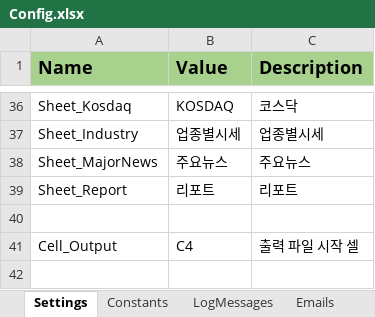
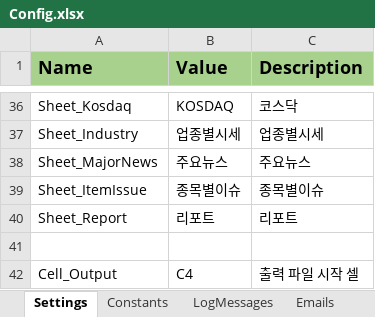
Before and after one commit to dexbob/RPA_Example, an Excel workbook: 21_오늘의_증권시황/Data/Config.xlsx, sheet Settings, drawn as a sheet; only a part is shown, gaps mark what is left out; values as stored, in another font and other column widths than the file's, no borders; the diff names each change by its address in the sheet, - before the commit and + after, or states it on an @@ line.

Commit message:
[오늘의 _증권시황] 종목별 뉴스공시, 전자공시 추가

```diff
--- a/21_오늘의_증권시황/Data/Config.xlsx (sheet Settings)
+++ b/21_오늘의_증권시황/Data/Config.xlsx (sheet Settings)
+row 39: Sheet_ItemIssue | 종목별이슈 | 종목별이슈
```
Also changed, not shown: sheet Constants, sheet Emails, 18 other files.
